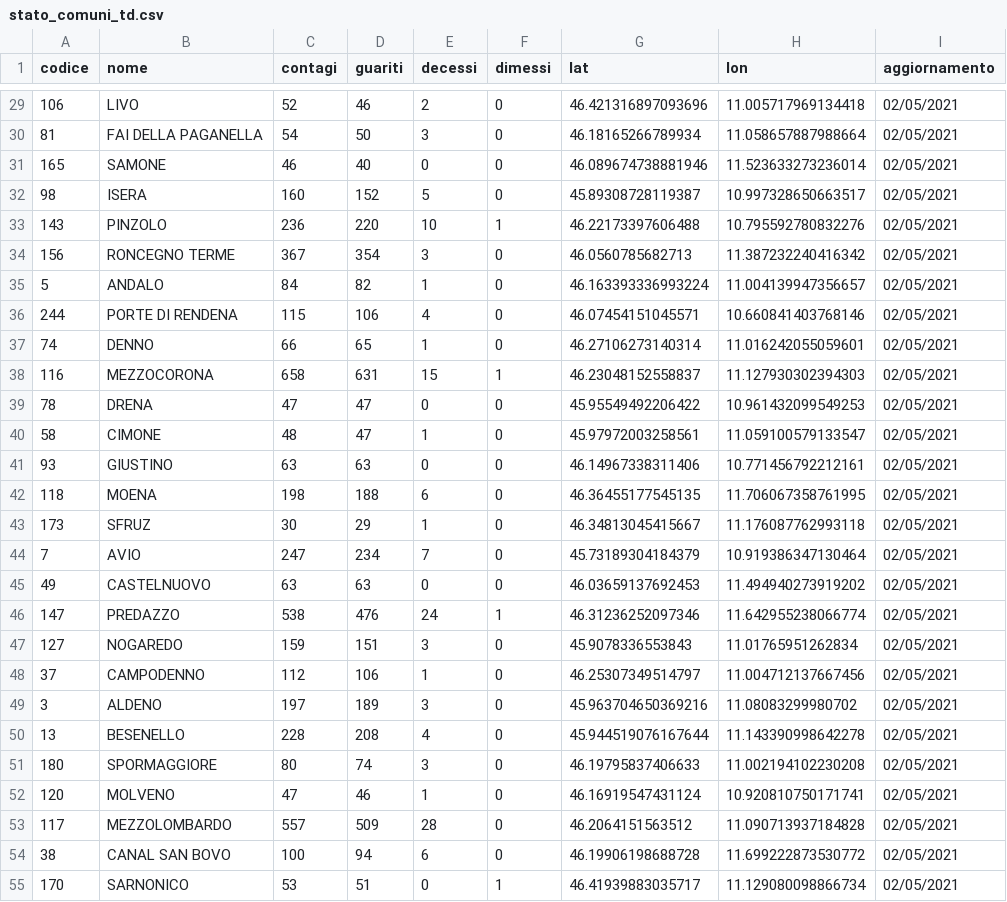
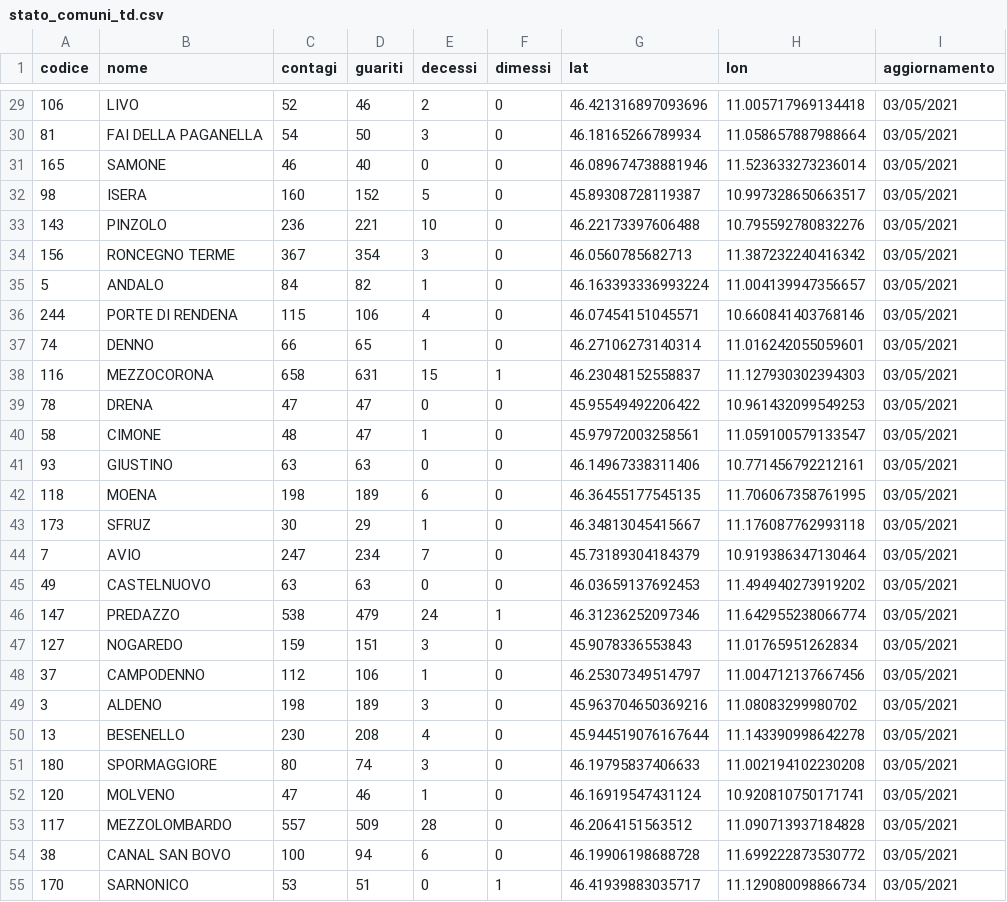
Before and after one commit to napo/covid19apssdashboard, a CSV file: data/stato_comuni_td.csv, drawn as a sheet; only a part is shown, gaps mark what is left out; the diff covers the shown part only.

```diff
--- a/data/stato_comuni_td.csv
+++ b/data/stato_comuni_td.csv
@@ -29,27 +29,27 @@ codice,nome,contagi,guariti,decessi,dimessi,lat,lon,aggiornamento
-106,LIVO,52,46,2,0,46.421316897093696,11.005717969134418,02/05/2021
-81,FAI DELLA PAGANELLA,54,50,3,0,46.18165266789934,11.058657887988664,02/05/2021
-165,SAMONE,46,40,0,0,46.089674738881946,11.523633273236014,02/05/2021
-98,ISERA,160,152,5,0,45.89308728119387,10.997328650663517,02/05/2021
-143,PINZOLO,236,220,10,1,46.22173397606488,10.795592780832276,02/05/2021
-156,RONCEGNO TERME,367,354,3,0,46.0560785682713,11.387232240416342,02/05/2021
-5,ANDALO,84,82,1,0,46.163393336993224,11.004139947356657,02/05/2021
-244,PORTE DI RENDENA,115,106,4,0,46.07454151045571,10.660841403768146,02/05/2021
-74,DENNO,66,65,1,0,46.27106273140314,11.016242055059601,02/05/2021
-116,MEZZOCORONA,658,631,15,1,46.23048152558837,11.127930302394303,02/05/2021
-78,DRENA,47,47,0,0,45.95549492206422,10.961432099549253,02/05/2021
-58,CIMONE,48,47,1,0,45.97972003258561,11.059100579133547,02/05/2021
-93,GIUSTINO,63,63,0,0,46.14967338311406,10.771456792212161,02/05/2021
-118,MOENA,198,188,6,0,46.36455177545135,11.706067358761995,02/05/2021
-173,SFRUZ,30,29,1,0,46.34813045415667,11.176087762993118,02/05/2021
-7,AVIO,247,234,7,0,45.73189304184379,10.919386347130464,02/05/2021
-49,CASTELNUOVO,63,63,0,0,46.03659137692453,11.494940273919202,02/05/2021
-147,PREDAZZO,538,476,24,1,46.31236252097346,11.642955238066774,02/05/2021
-127,NOGAREDO,159,151,3,0,45.9078336553843,11.01765951262834,02/05/2021
-37,CAMPODENNO,112,106,1,0,46.25307349514797,11.004712137667456,02/05/2021
-3,ALDENO,197,189,3,0,45.963704650369216,11.08083299980702,02/05/2021
-13,BESENELLO,228,208,4,0,45.944519076167644,11.143390998642278,02/05/2021
-180,SPORMAGGIORE,80,74,3,0,46.19795837406633,11.002194102230208,02/05/2021
-120,MOLVENO,47,46,1,0,46.16919547431124,10.920810750171741,02/05/2021
-117,MEZZOLOMBARDO,557,509,28,0,46.2064151563512,11.090713937184828,02/05/2021
-38,CANAL SAN BOVO,100,94,6,0,46.19906198688728,11.699222873530772,02/05/2021
-170,SARNONICO,53,51,0,1,46.41939883035717,11.129080098866734,02/05/2021
+106,LIVO,52,46,2,0,46.421316897093696,11.005717969134418,03/05/2021
+81,FAI DELLA PAGANELLA,54,50,3,0,46.18165266789934,11.058657887988664,03/05/2021
+165,SAMONE,46,40,0,0,46.089674738881946,11.523633273236014,03/05/2021
+98,ISERA,160,152,5,0,45.89308728119387,10.997328650663517,03/05/2021
+143,PINZOLO,236,221,10,0,46.22173397606488,10.795592780832276,03/05/2021
+156,RONCEGNO TERME,367,354,3,0,46.0560785682713,11.387232240416342,03/05/2021
+5,ANDALO,84,82,1,0,46.163393336993224,11.004139947356657,03/05/2021
+244,PORTE DI RENDENA,115,106,4,0,46.07454151045571,10.660841403768146,03/05/2021
+74,DENNO,66,65,1,0,46.27106273140314,11.016242055059601,03/05/2021
+116,MEZZOCORONA,658,631,15,1,46.23048152558837,11.127930302394303,03/05/2021
+78,DRENA,47,47,0,0,45.95549492206422,10.961432099549253,03/05/2021
+58,CIMONE,48,47,1,0,45.97972003258561,11.059100579133547,03/05/2021
+93,GIUSTINO,63,63,0,0,46.14967338311406,10.771456792212161,03/05/2021
+118,MOENA,198,189,6,0,46.36455177545135,11.706067358761995,03/05/2021
+173,SFRUZ,30,29,1,0,46.34813045415667,11.176087762993118,03/05/2021
+7,AVIO,247,234,7,0,45.73189304184379,10.919386347130464,03/05/2021
+49,CASTELNUOVO,63,63,0,0,46.03659137692453,11.494940273919202,03/05/2021
+147,PREDAZZO,538,479,24,1,46.31236252097346,11.642955238066774,03/05/2021
+127,NOGAREDO,159,151,3,0,45.9078336553843,11.01765951262834,03/05/2021
+37,CAMPODENNO,112,106,1,0,46.25307349514797,11.004712137667456,03/05/2021
+3,ALDENO,198,189,3,0,45.963704650369216,11.08083299980702,03/05/2021
+13,BESENELLO,230,208,4,0,45.944519076167644,11.143390998642278,03/05/2021
+180,SPORMAGGIORE,80,74,3,0,46.19795837406633,11.002194102230208,03/05/2021
+120,MOLVENO,47,46,1,0,46.16919547431124,10.920810750171741,03/05/2021
+117,MEZZOLOMBARDO,557,509,28,0,46.2064151563512,11.090713937184828,03/05/2021
+38,CANAL SAN BOVO,100,94,6,0,46.19906198688728,11.699222873530772,03/05/2021
+170,SARNONICO,53,51,0,1,46.41939883035717,11.129080098866734,03/05/2021
```
Also changed, not shown: 155 edited cells elsewhere in this file, data/stato_clinico_td.csv, 1 other file.
